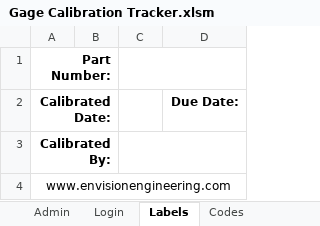
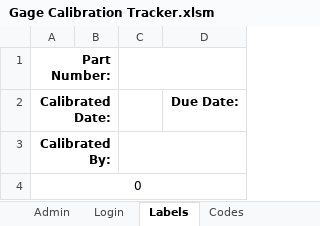
Before and after one commit to alexfare/GageCalibrationTracker, an Excel workbook: Gage Calibration Tracker.xlsm, sheet Labels, drawn as a sheet; values as stored, in another font and other column widths than the file's, no borders; conditional formats not drawn; the diff names each change by its address in the sheet, - before the commit and + after, or states it on an @@ line.

```diff
--- a/Gage Calibration Tracker.xlsm (sheet Labels)
+++ b/Gage Calibration Tracker.xlsm (sheet Labels)
-A4 (Calibrated Date:): www.envisionengineering.com
+A4 (Calibrated Date:): 0
```
Also changed, not shown: sheet CreatedByAlexFare, sheet Admin, sheet Customers, sheet Credentials, other sheet tabs, hidden cells, charts or pictures, 14 other files.
